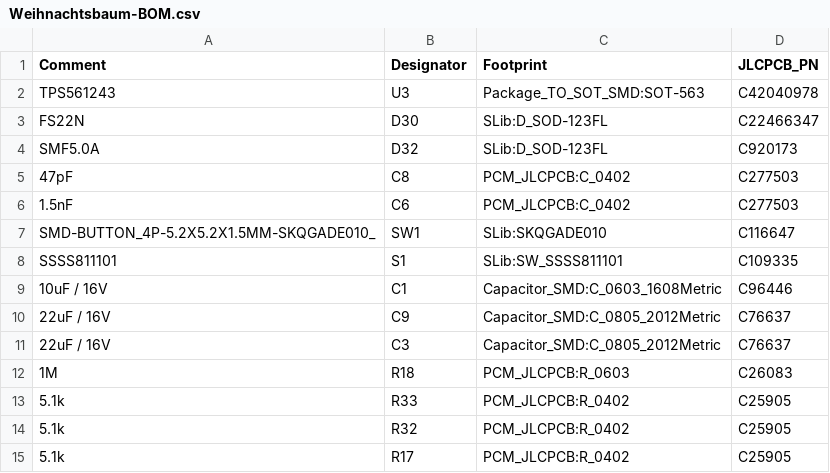
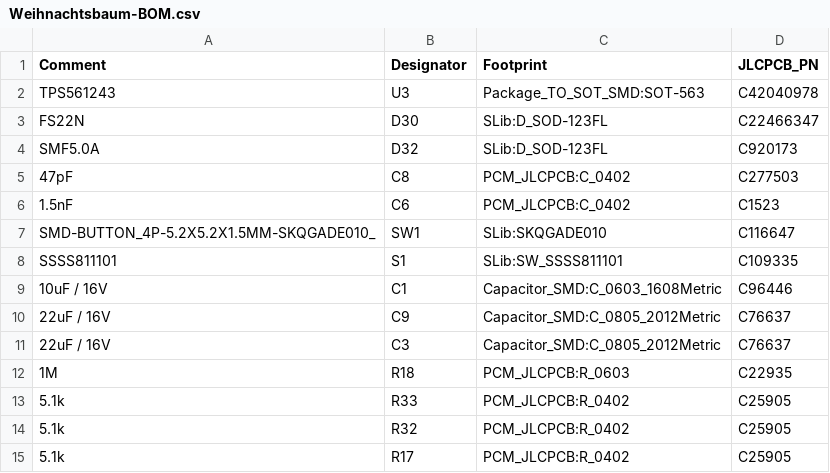
Before and after one commit to simonschneiter/Weihnachtsbaum2, a CSV file: KiCad/CAM/Weihnachtsbaum-BOM.csv, drawn as a sheet; only a part is shown; the diff names each change by its address in the sheet, - before the commit and + after, or states it on an @@ line.

Commit message:
Fixed two JLCPCB_PN in BOM and Schematic. Added PDF output for schematic.

```diff
--- a/KiCad/CAM/Weihnachtsbaum-BOM.csv
+++ b/KiCad/CAM/Weihnachtsbaum-BOM.csv
-D6 (JLCPCB_PN): C277503
+D6 (JLCPCB_PN): C1523
-D12 (JLCPCB_PN): C26083
+D12 (JLCPCB_PN): C22935
```
Also changed, not shown: 8 other files.
